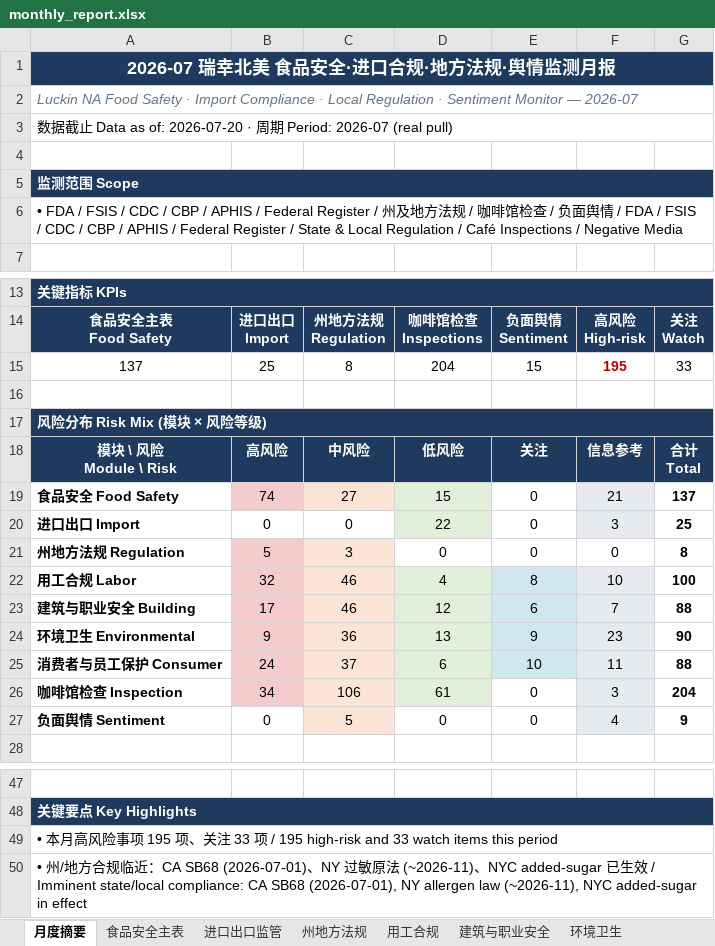
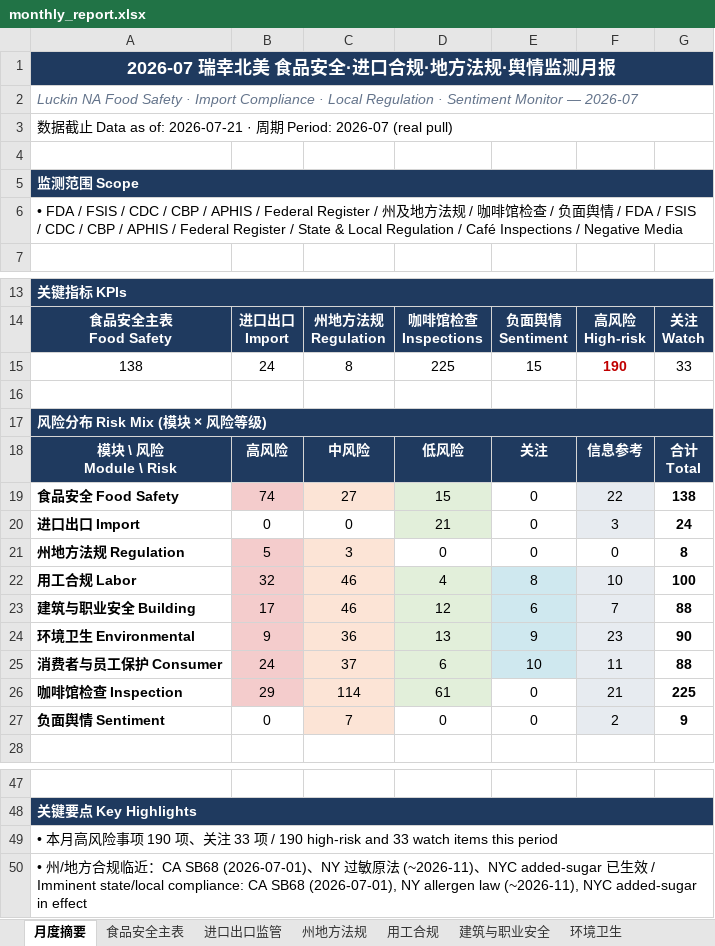
Before and after one commit to xiangyuzeng/qa_dashboard, an Excel workbook: public/exports/monthly_report.xlsx, sheet 月度摘要, drawn as a sheet; only a part is shown, gaps mark what is left out; values as stored, in another font and other column widths than the file's, no borders; removed rows and columns are numbered as before the commit, all else as after; the diff names each change by its address in the sheet, - before the commit and + after, or states it on an @@ line.

```diff
--- a/public/exports/monthly_report.xlsx (sheet 月度摘要)
+++ b/public/exports/monthly_report.xlsx (sheet 月度摘要)
-A3: …as of: 2026-07-20 · 周…
+A3: …as of: 2026-07-21 · 周…
-row 15: 137 | 25 | 8 | 204 | 15 | 195 | 33
+row 15: 138 | 24 | 8 | 225 | 15 | 190 | 33
-F19: 21
+F19: 22
-G19: 137
+G19: 138
-D20: 22
+D20: 21
-G20: 25
+G20: 24
-B26: 34
+B26: 29
-C26: 106
+C26: 114
-F26: 3
+F26: 21
-G26: 204
+G26: 225
-C27: 5
+C27: 7
-F27: 4
+F27: 2
-A49: …项 195 项、关注 33 项 / 195 high-risk and…
+A49: …项 190 项、关注 33 项 / 190 high-risk and…
```
Also changed, not shown: sheet 咖啡馆检查, sheet 食品安全主表, sheet 进口出口监管, sheet 数据源日志, 11 other files.
